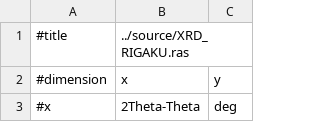
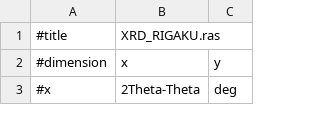
Before and after one commit to nims-dpfc/M-DaC_XPS, a CSV file: XRD_RIGAKU.csv (was source/XRD_RIGAKU.csv), drawn as a sheet; only a part is shown.

```diff
--- a/source/XRD_RIGAKU.csv
+++ b/XRD_RIGAKU.csv
@@ -1,2 +1,2 @@
-#title,../source/XRD_RIGAKU.ras
+#title,XRD_RIGAKU.ras
 #dimension,x,y
```
Also changed, not shown: 21 other files.
